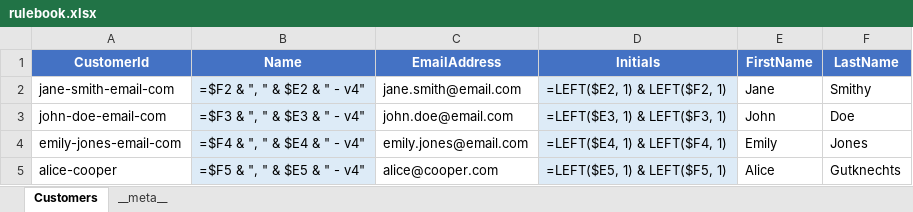
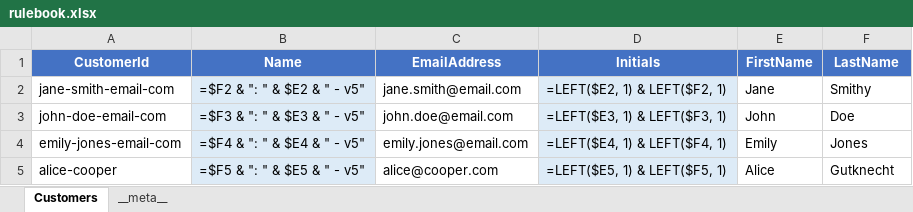
Before and after one commit to EffortlessAPI/effortless-rulebooks, an Excel workbook: rulebook-examples/customer-fullname/xlsx/rulebook.xlsx, sheet Customers, drawn as a sheet; values as stored, in another font and other column widths than the file's, no borders; formulas without a stored value are shown as written; the diff names each change by its address in the sheet, - before the commit and + after, or states it on an @@ line.

Commit message:
Remove deprecated HTML and Rails startup scripts; update customer name formatting and add new web application structure
- Deleted the old `index.html` and `start.sh` files to streamline the project structure.
- Updated the customer name formatting in the effortless rulebook JSON to reflect the new versioning scheme.
- Introduced a new web application structure with React, including essential files like `index.html`, `package.json`, and TypeScript configurations.
- Added new components for managing customer data, enhancing the user interface and interaction.

These changes modernize the application architecture and improve the management of customer data.

```diff
--- a/rulebook-examples/customer-fullname/xlsx/rulebook.xlsx (sheet Customers)
+++ b/rulebook-examples/customer-fullname/xlsx/rulebook.xlsx (sheet Customers)
-B2 (Name): =$F2 & ", " & $E2 & " - v4"
+B2 (Name): =$F2 & ": " & $E2 & " - v5"
-B3 (Name): =$F3 & ", " & $E3 & " - v4"
+B3 (Name): =$F3 & ": " & $E3 & " - v5"
-B4 (Name): =$F4 & ", " & $E4 & " - v4"
+B4 (Name): =$F4 & ": " & $E4 & " - v5"
-B5 (Name): =$F5 & ", " & $E5 & " - v4"
+B5 (Name): =$F5 & ": " & $E5 & " - v5"
-F5 (LastName): Gutknechts
+F5 (LastName): Gutknecht
```
Also changed, not shown: 36 other files.
